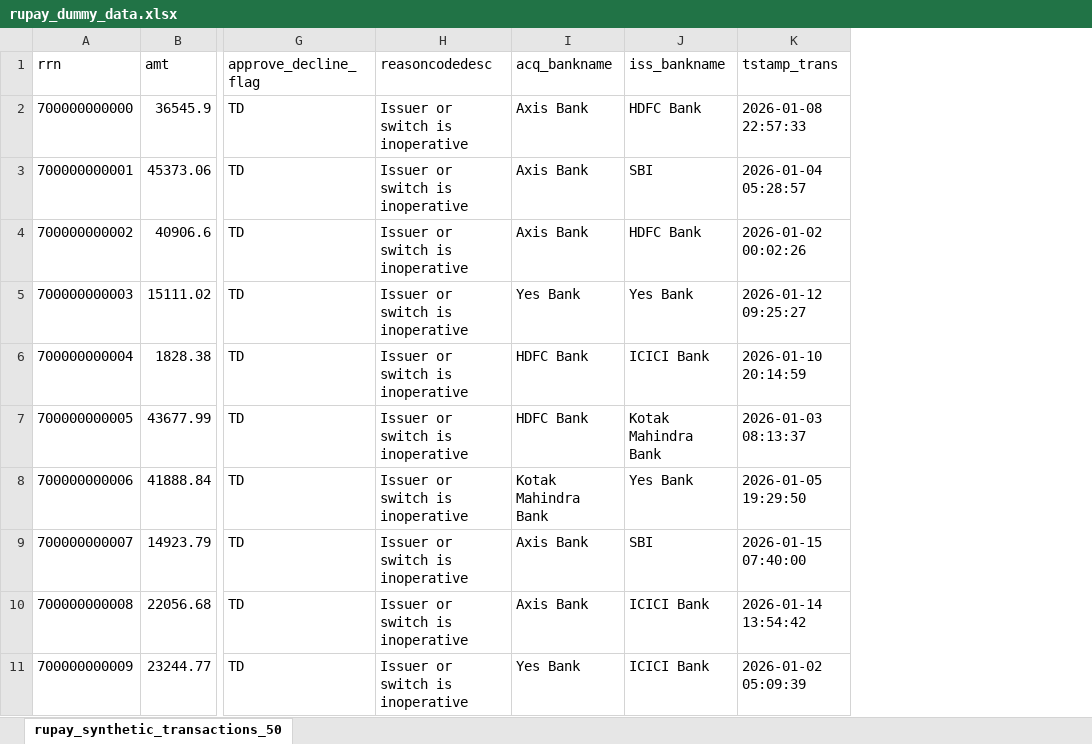
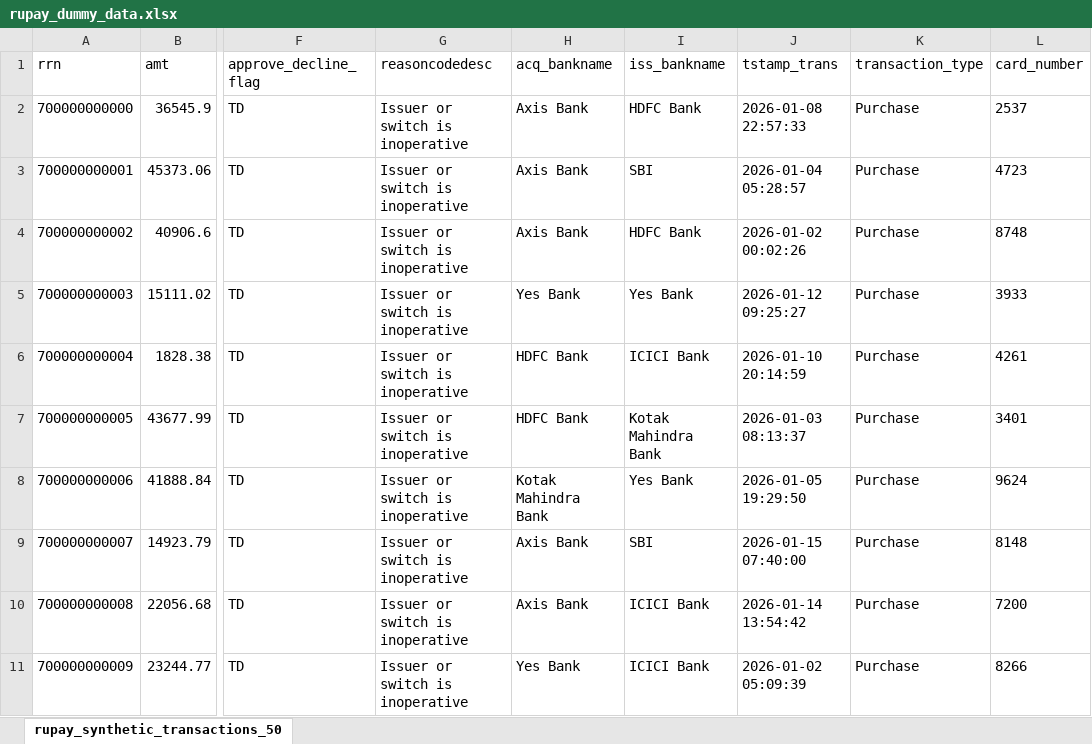
Before and after one commit to MPTLOKESH/RUPAY_AGENT, an Excel workbook: data/rupay_dummy_data.xlsx, sheet rupay_synthetic_transactions_50, drawn as a sheet; only a part is shown, gaps mark what is left out; values as stored, in another font and other column widths than the file's, no borders; charts and pictures not drawn; the diff names each change by its address in the sheet, - before the commit and + after, or states it on an @@ line.

```diff
--- a/data/rupay_dummy_data.xlsx (sheet rupay_synthetic_transactions_50)
+++ b/data/rupay_dummy_data.xlsx (sheet rupay_synthetic_transactions_50)
+column K (transaction_type), rows 2-11: all Purchase
+column L (card_number), rows 2-11: 2537 | 4723 | 8748 | 3933 | 4261 | 3401 | 9624 | 8148 | 7200 | 8266
```
Also changed, not shown: charts or pictures, 20 other files.
